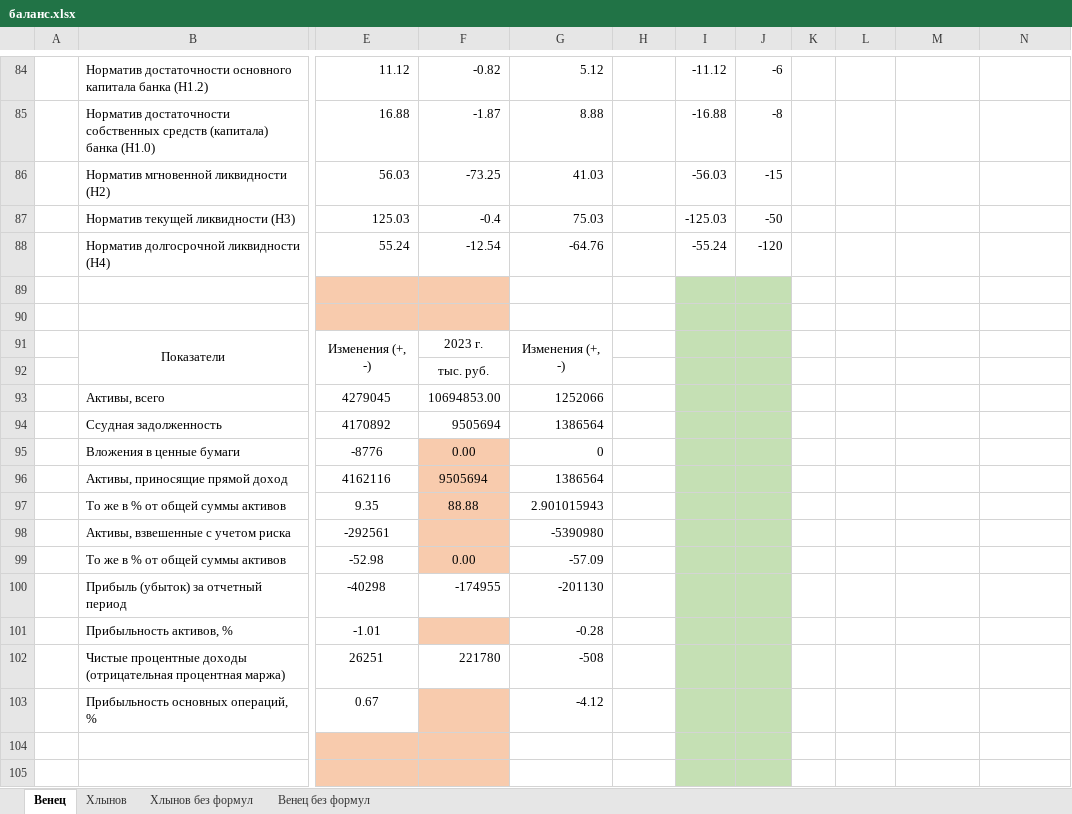
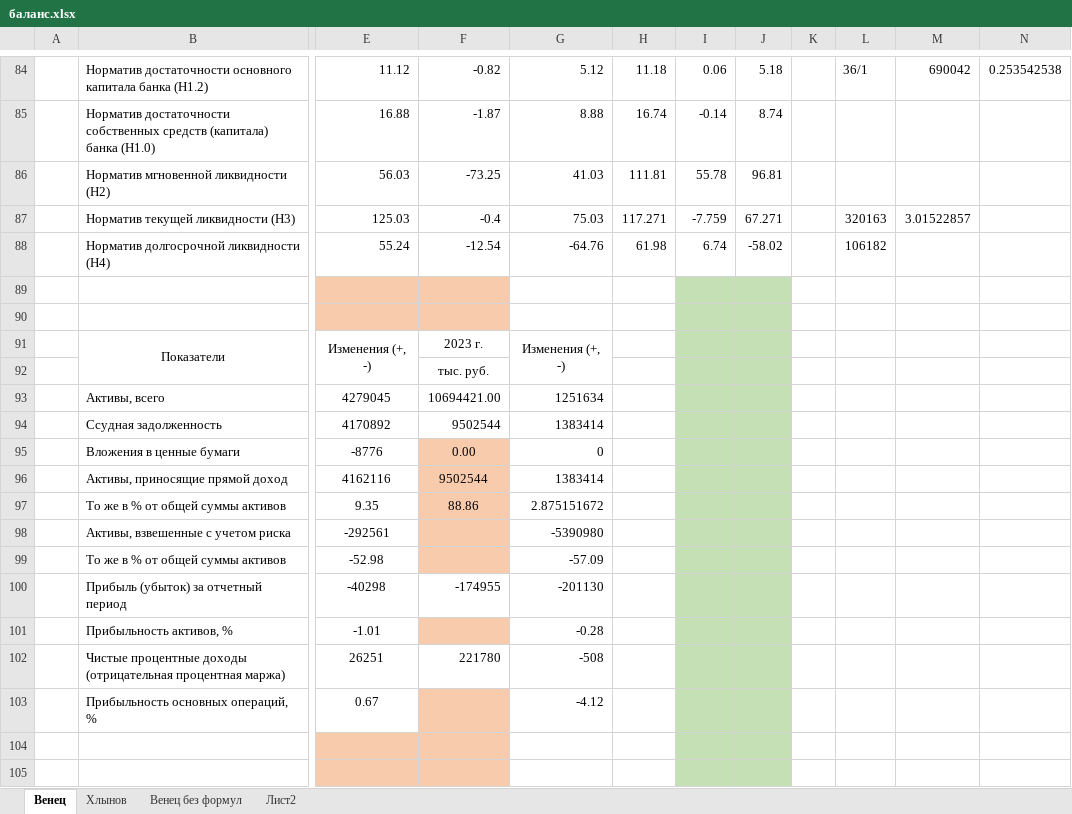
Before and after one commit to sshevaldov/magist_2024, an Excel workbook: баланс/баланс.xlsx, sheet Венец, drawn as a sheet; only a part is shown, gaps mark what is left out; values as stored, in another font and other column widths than the file's, no borders; the diff covers the shown part only; the diff names each change by its address in the sheet, - before the commit and + after, or states it on an @@ line.

```diff
--- a/баланс/баланс.xlsx (sheet Венец)
+++ b/баланс/баланс.xlsx (sheet Венец)
-sheet tab: Хлынов без формул
+sheet tab: Лист2
-H84: (empty)
+H84: 11.18
-I84: -11.12
+I84: 0.06
-J84: -6
+J84: 5.18
-L84: (empty)
+L84: 36/1
-M84: (empty)
+M84: 690042
-N84: (empty)
+N84: 0.253542538
-H85: (empty)
+H85: 16.74
-I85: -16.88
+I85: -0.14
-J85: -8
+J85: 8.74
-H86: (empty)
+H86: 111.81
-I86: -56.03
+I86: 55.78
-J86: -15
+J86: 96.81
-H87: (empty)
+H87: 117.271
-I87: -125.03
+I87: -7.759
-J87: -50
+J87: 67.271
-L87: (empty)
+L87: 320163
-M87: (empty)
+M87: 3.01522857
-H88: (empty)
+H88: 61.98
-I88: -55.24
+I88: 6.74
-J88: -120
+J88: -58.02
-L88: (empty)
+L88: 106182
-F93: 10694853.00
+F93: 10694421.00
-G93: 1252066
+G93: 1251634
-F94: 9505694
+F94: 9502544
-G94: 1386564
+G94: 1383414
-F96: 9505694
+F96: 9502544
-G96: 1386564
+G96: 1383414
-F97: 88.88
+F97: 88.86
-G97: 2.901015943
+G97: 2.875151672
-F99: 0.00
+F99: (empty)
```
Also changed, not shown: 5 added rows, 5 removed rows, 128 edited cells, cell formats and merged cells elsewhere in this sheet, sheet Венец без формул, sheet Хлынов, formulas that keep their value, 14 other files.
